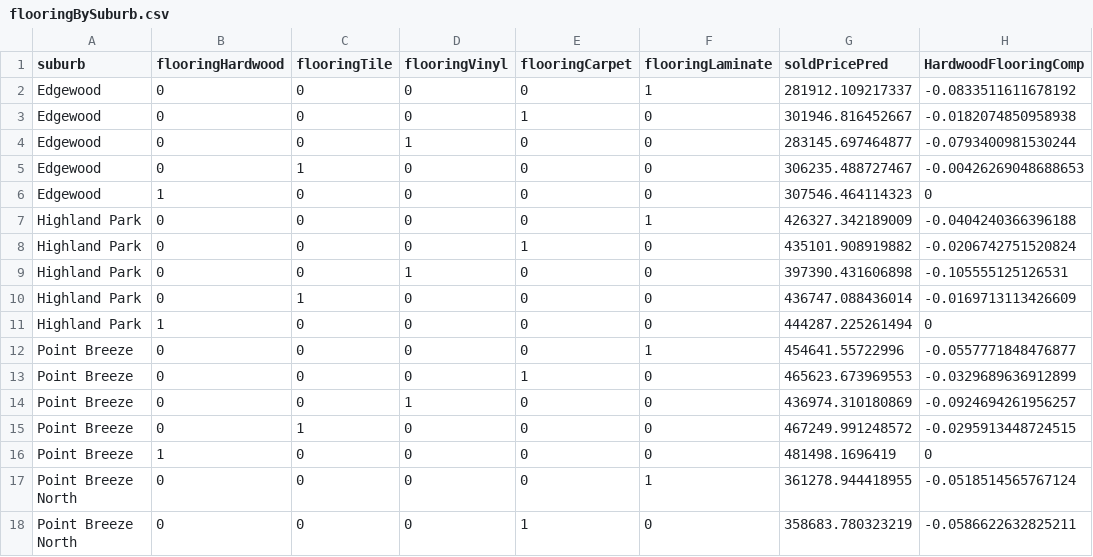
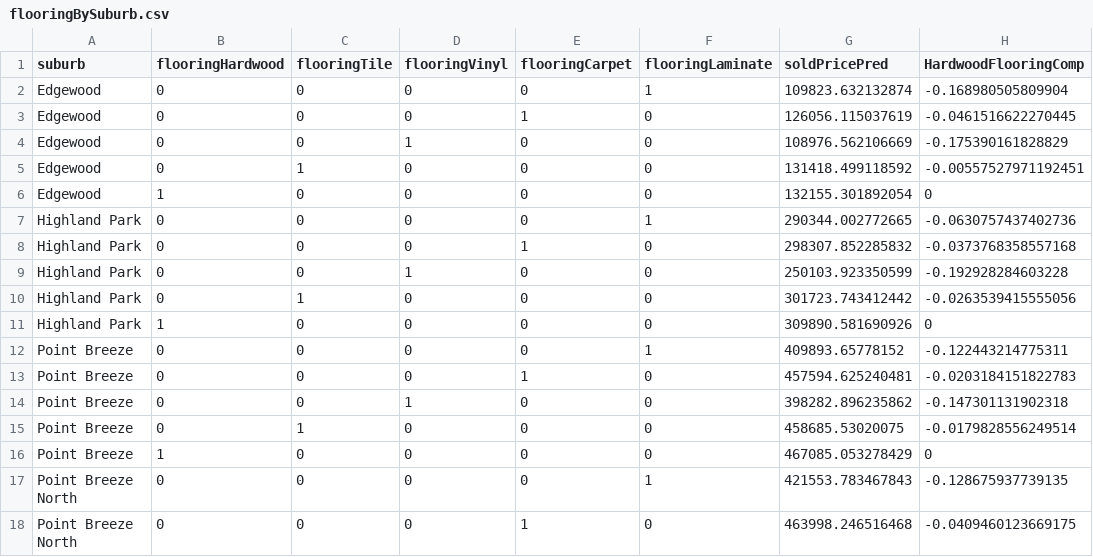
Before and after one commit to ScottOnestak/Zillow_Evaluation, a CSV file: Results/test_results/flooringBySuburb.csv, drawn as a sheet; only a part is shown; the diff covers the shown part only.

```diff
--- a/Results/test_results/flooringBySuburb.csv
+++ b/Results/test_results/flooringBySuburb.csv
@@ -1,18 +1,18 @@
 "suburb","flooringHardwood","flooringTile","flooringVinyl","flooringCarpet","flooringLaminate","soldPricePred","HardwoodFlooringComp"
-"Edgewood",0,0,0,0,1,281912.109217337,-0.0833511611678192
-"Edgewood",0,0,0,1,0,301946.816452667,-0.0182074850958938
-"Edgewood",0,0,1,0,0,283145.697464877,-0.0793400981530244
-"Edgewood",0,1,0,0,0,306235.488727467,-0.00426269048688653
-"Edgewood",1,0,0,0,0,307546.464114323,0
-"Highland Park",0,0,0,0,1,426327.342189009,-0.0404240366396188
-"Highland Park",0,0,0,1,0,435101.908919882,-0.0206742751520824
-"Highland Park",0,0,1,0,0,397390.431606898,-0.105555125126531
-"Highland Park",0,1,0,0,0,436747.088436014,-0.0169713113426609
-"Highland Park",1,0,0,0,0,444287.225261494,0
-"Point Breeze",0,0,0,0,1,454641.55722996,-0.0557771848476877
-"Point Breeze",0,0,0,1,0,465623.673969553,-0.0329689636912899
-"Point Breeze",0,0,1,0,0,436974.310180869,-0.0924694261956257
-"Point Breeze",0,1,0,0,0,467249.991248572,-0.0295913448724515
-"Point Breeze",1,0,0,0,0,481498.1696419,0
-"Point Breeze North",0,0,0,0,1,361278.944418955,-0.0518514565767124
-"Point Breeze North",0,0,0,1,0,358683.780323219,-0.0586622632825211
+"Edgewood",0,0,0,0,1,109823.632132874,-0.168980505809904
+"Edgewood",0,0,0,1,0,126056.115037619,-0.0461516622270445
+"Edgewood",0,0,1,0,0,108976.562106669,-0.175390161828829
+"Edgewood",0,1,0,0,0,131418.499118592,-0.00557527971192451
+"Edgewood",1,0,0,0,0,132155.301892054,0
+"Highland Park",0,0,0,0,1,290344.002772665,-0.0630757437402736
+"Highland Park",0,0,0,1,0,298307.852285832,-0.0373768358557168
+"Highland Park",0,0,1,0,0,250103.923350599,-0.192928284603228
+"Highland Park",0,1,0,0,0,301723.743412442,-0.0263539415555056
+"Highland Park",1,0,0,0,0,309890.581690926,0
+"Point Breeze",0,0,0,0,1,409893.65778152,-0.122443214775311
+"Point Breeze",0,0,0,1,0,457594.625240481,-0.0203184151822783
+"Point Breeze",0,0,1,0,0,398282.896235862,-0.147301131902318
+"Point Breeze",0,1,0,0,0,458685.53020075,-0.0179828556249514
+"Point Breeze",1,0,0,0,0,467085.053278429,0
+"Point Breeze North",0,0,0,0,1,421553.783467843,-0.128675937739135
+"Point Breeze North",0,0,0,1,0,463998.246516468,-0.0409460123669175
```
Also changed, not shown: 59 edited cells elsewhere in this file, Results/test_results/bathsBySuburb.csv, Results/test_results/bedsBySuburb.csv, 15 other files.
